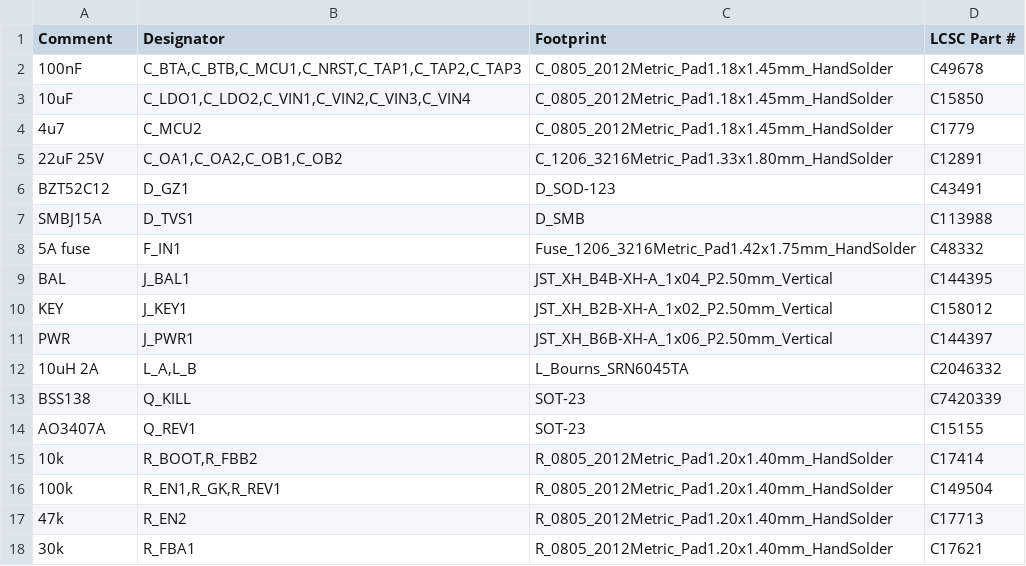
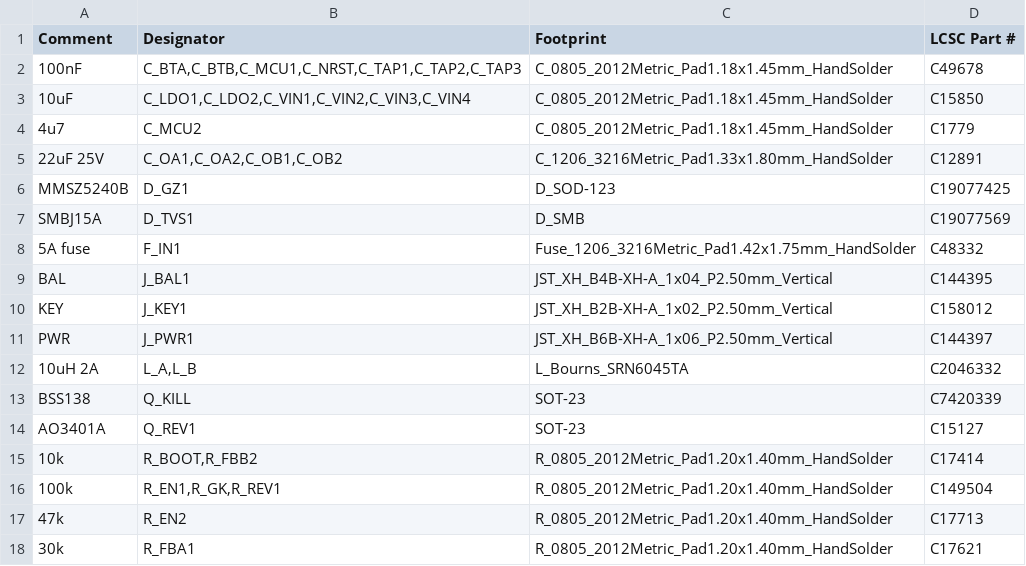
Before and after one commit to kkrzysztofik/ASG_AirsoftCounter, a CSV file: hardware/fab/lipo/jlc_bom.csv, drawn as a sheet; only a part is shown.

```diff
--- a/hardware/fab/lipo/jlc_bom.csv
+++ b/hardware/fab/lipo/jlc_bom.csv
@@ -5,4 +5,4 @@ Comment,Designator,Footprint,LCSC Part #
 22uF 25V,"C_OA1,C_OA2,C_OB1,C_OB2",C_1206_3216Metric_Pad1.33x1.80mm_HandSolder,C12891
-BZT52C12,D_GZ1,D_SOD-123,C43491
-SMBJ15A,D_TVS1,D_SMB,C113988
+MMSZ5240B,D_GZ1,D_SOD-123,C19077425
+SMBJ15A,D_TVS1,D_SMB,C19077569
 5A fuse,F_IN1,Fuse_1206_3216Metric_Pad1.42x1.75mm_HandSolder,C48332
@@ -13,3 +13,3 @@ PWR,J_PWR1,JST_XH_B6B-XH-A_1x06_P2.50mm_Vertical,C144397
 BSS138,Q_KILL,SOT-23,C7420339
-AO3407A,Q_REV1,SOT-23,C15155
+AO3401A,Q_REV1,SOT-23,C15127
 10k,"R_BOOT,R_FBB2",R_0805_2012Metric_Pad1.20x1.40mm_HandSolder,C17414
```
Also changed, not shown: hardware/fab/lipo/bom.csv, 7 other files.
